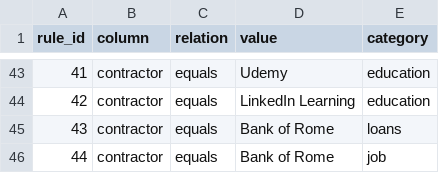
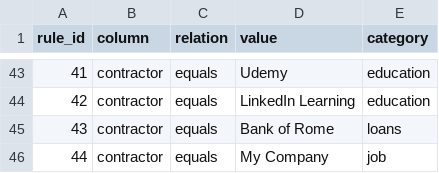
Before and after one commit to pawelciurka/money-insights, a CSV file: data_demo/categories/categories_conditions.csv, drawn as a sheet; only a part is shown, gaps mark what is left out.

Commit message:
improve table

```diff
--- a/data_demo/categories/categories_conditions.csv
+++ b/data_demo/categories/categories_conditions.csv
@@ -45,2 +45,2 @@
 43,"contractor","equals","Bank of Rome","loans"
-44,"contractor","equals","Bank of Rome","job"
+44,"contractor","equals","My Company","job"
```
Also changed, not shown: 4 other files.
